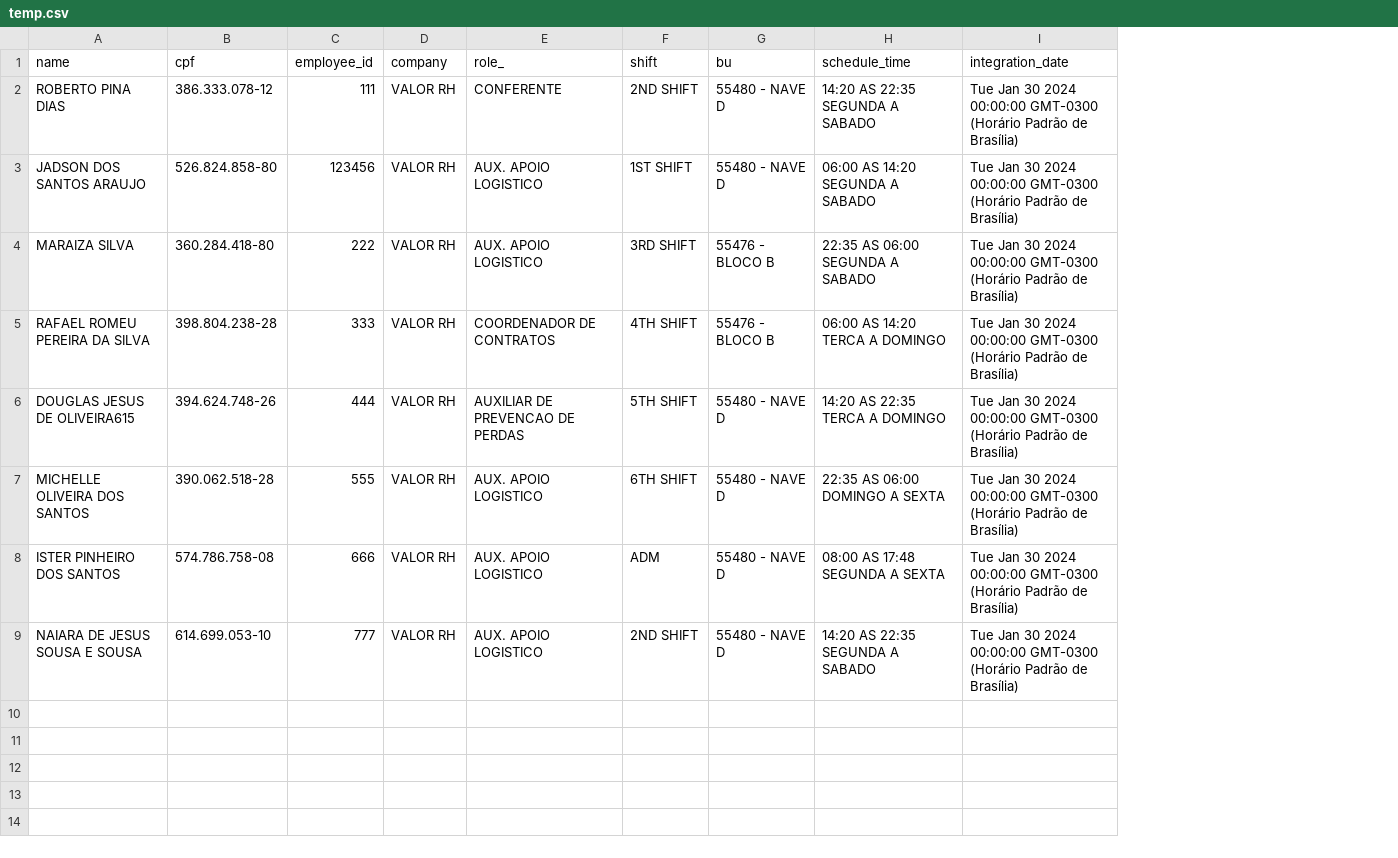
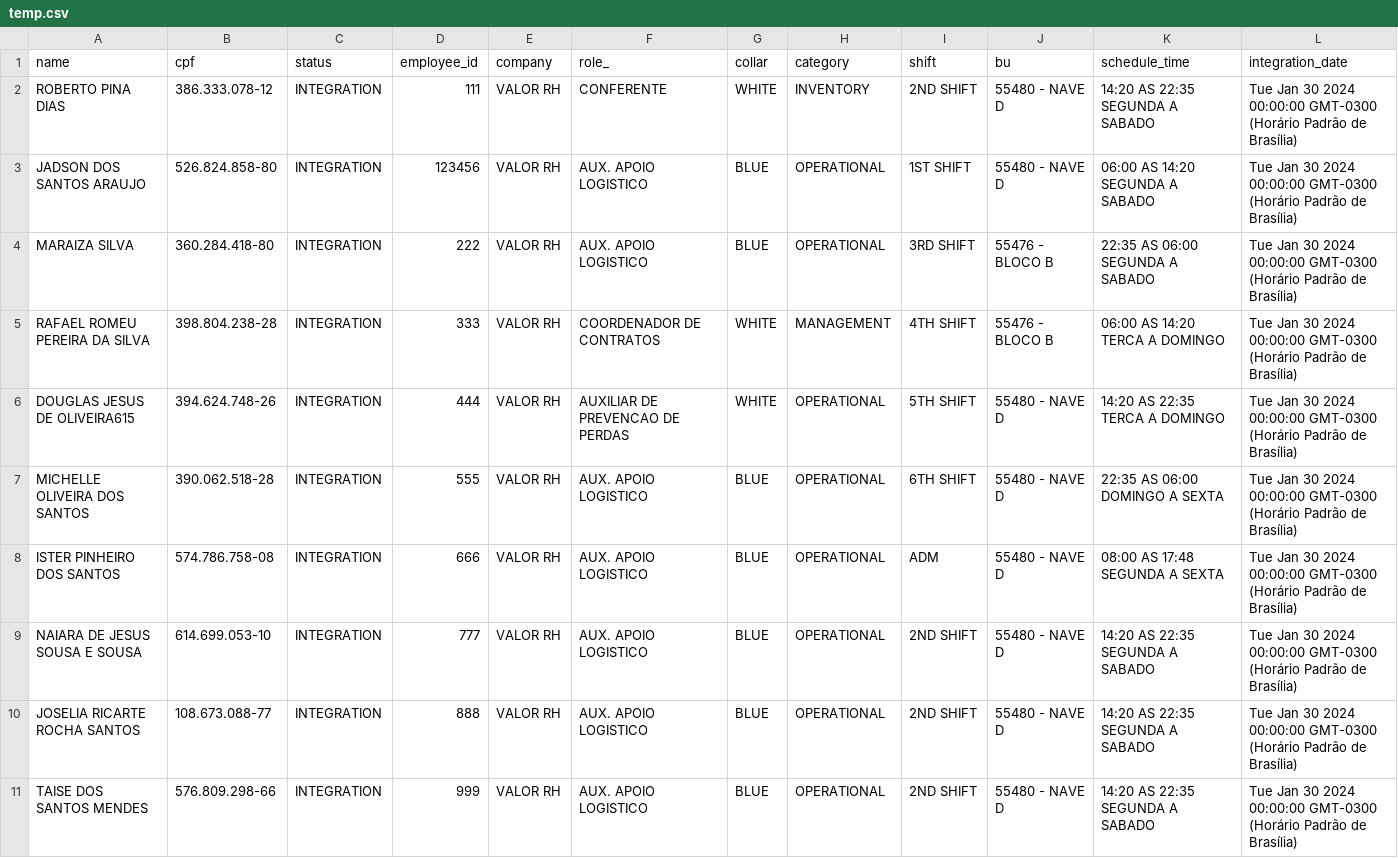
Before and after one commit to Kzagrande/MyEmployee, a CSV file: server/temp.csv, drawn as a sheet; only a part is shown; rows hold the shown columns only; the diff names each change by its address in the sheet, - before the commit and + after, or states it on an @@ line.

```diff
--- a/server/temp.csv
+++ b/server/temp.csv
+column C (status), rows 2-9: all INTEGRATION
+column G (collar), rows 2-9: WHITE | BLUE | BLUE | WHITE | WHITE | BLUE | BLUE | BLUE
+column H (category), rows 2-9: INVENTORY | OPERATIONAL | OPERATIONAL | MANAGEMENT | OPERATIONAL | OPERATIONAL | OPERATIONAL | OPERATIONAL
+row 10: JOSELIA RICARTE ROCHA SANTOS | 108.673.088-77 | INTEGRATION | 888 | VALOR RH | AUX. APOIO LOGISTICO | BLUE | OPERATIONAL | 2ND SHIFT | 55480 - NAVE D | 14:20 AS 22:35 SEGUNDA A SABADO | Tue Jan 30 2024 00:00:00 GMT-0300 (Horário Padrão de Brasília)
+row 11: TAISE DOS SANTOS MENDES | 576.809.298-66 | INTEGRATION | 999 | VALOR RH | AUX. APOIO LOGISTICO | BLUE | OPERATIONAL | 2ND SHIFT | 55480 - NAVE D | 14:20 AS 22:35 SEGUNDA A SABADO | Tue Jan 30 2024 00:00:00 GMT-0300 (Horário Padrão de Brasília)
```
Also changed, not shown: 8 other files.
